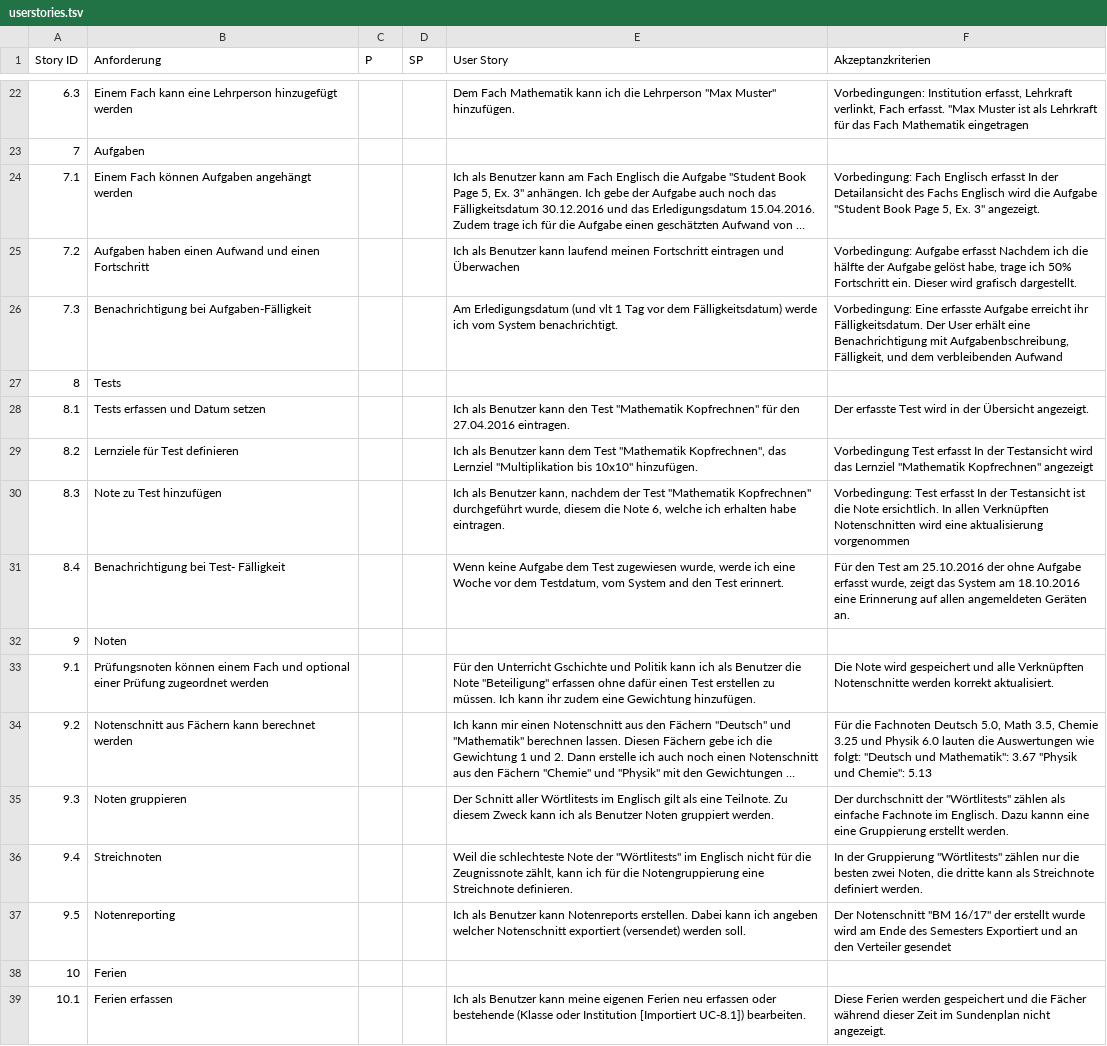
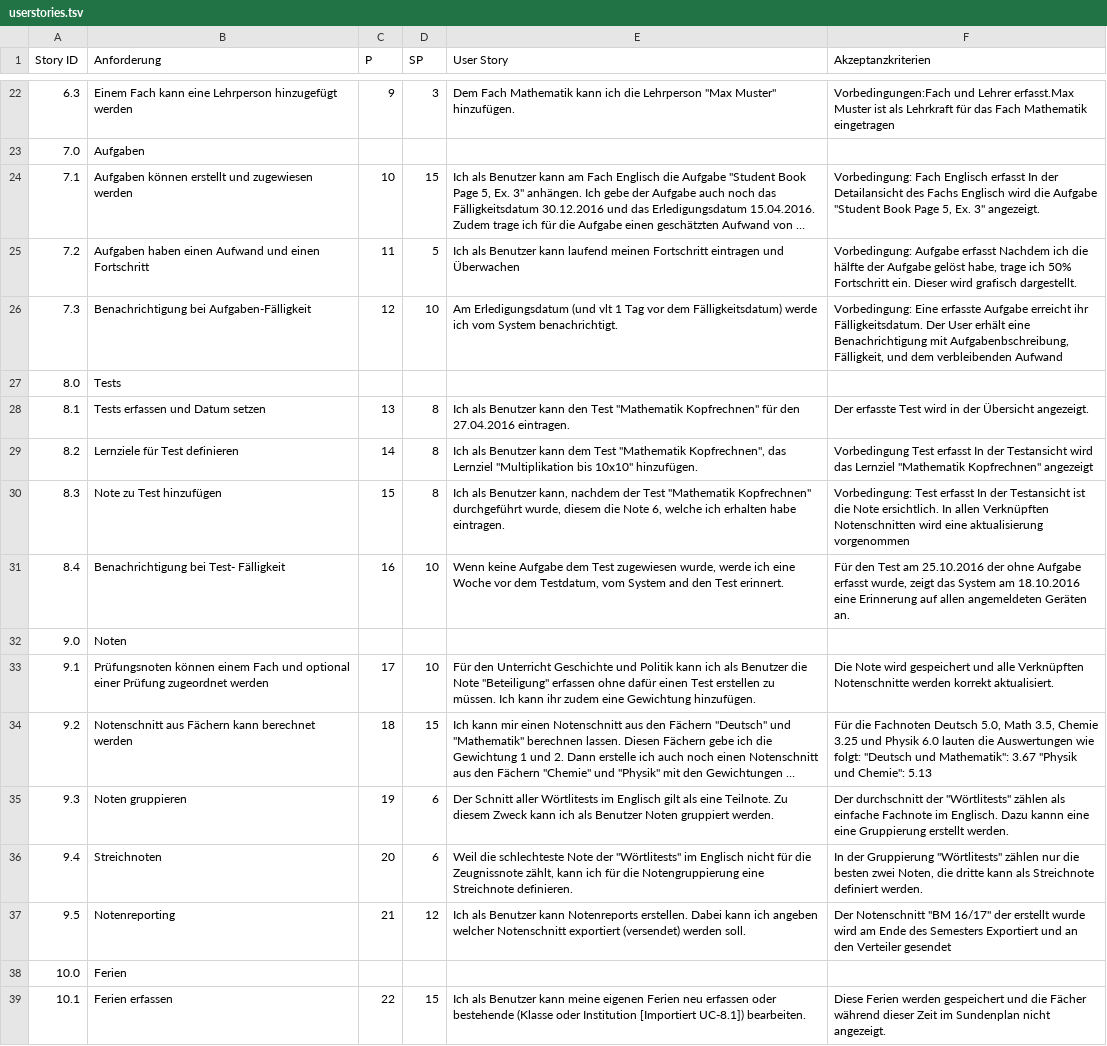
Before and after one commit to outcobra/docs, a TSV file: usecase/userstory/userstories.tsv, drawn as a sheet; only a part is shown, gaps mark what is left out; long unchanged cells end in …; the diff covers the shown part only; the diff names each change by its address in the sheet, - before the commit and + after, or states it on an @@ line.

```diff
--- a/usecase/userstory/userstories.tsv
+++ b/usecase/userstory/userstories.tsv
-C22 (P): (empty)
+C22 (P): 9
-D22 (SP): (empty)
+D22 (SP): 3
-F22 (Akzeptanzkriterien): Vorbedingungen: Institution erfasst, Lehrkraft verlinkt, Fach erfasst. "Max Muster ist…
+F22 (Akzeptanzkriterien): Vorbedingungen:Fach und Lehrer erfasst.Max Muster ist…
-A23 (Story ID): 7
+A23 (Story ID): 7.0
-B24 (Anforderung): Einem Fach können Aufgaben angehängt werden
+B24 (Anforderung): Aufgaben können erstellt und zugewiesen werden
-C24 (P): (empty)
+C24 (P): 10
-D24 (SP): (empty)
+D24 (SP): 15
-C25 (P): (empty)
+C25 (P): 11
-D25 (SP): (empty)
+D25 (SP): 5
-C26 (P): (empty)
+C26 (P): 12
-D26 (SP): (empty)
+D26 (SP): 10
-A27 (Story ID): 8
+A27 (Story ID): 8.0
-C28 (P): (empty)
+C28 (P): 13
-D28:D30 (SP): (empty)
+D28:D30 (SP): 8
-C29 (P): (empty)
+C29 (P): 14
-C30 (P): (empty)
+C30 (P): 15
-C31 (P): (empty)
+C31 (P): 16
-D31 (SP): (empty)
+D31 (SP): 10
-A32 (Story ID): 9
+A32 (Story ID): 9.0
-C33 (P): (empty)
+C33 (P): 17
-D33 (SP): (empty)
+D33 (SP): 10
-E33 (User Story): …den Unterricht Gschichte und Politik…
+E33 (User Story): …den Unterricht Geschichte und Politik…
-C34 (P): (empty)
+C34 (P): 18
-D34 (SP): (empty)
+D34 (SP): 15
-C35 (P): (empty)
+C35 (P): 19
-D35:D36 (SP): (empty)
+D35:D36 (SP): 6
-C36 (P): (empty)
+C36 (P): 20
-C37 (P): (empty)
+C37 (P): 21
-D37 (SP): (empty)
+D37 (SP): 12
-A38 (Story ID): 10
+A38 (Story ID): 10.0
-C39 (P): (empty)
+C39 (P): 22
-D39 (SP): (empty)
+D39 (SP): 15
```
Also changed, not shown: 4 added rows and 45 edited cells elsewhere in this file.
